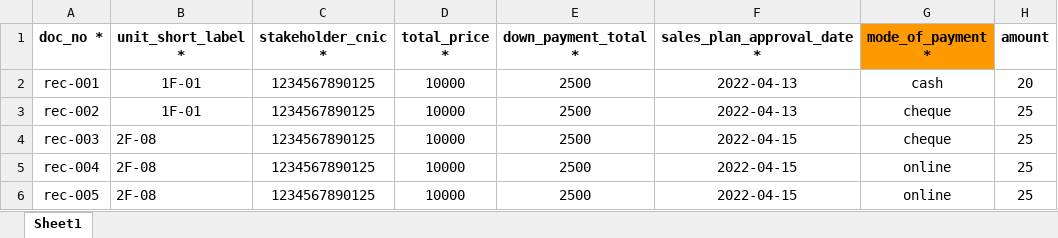
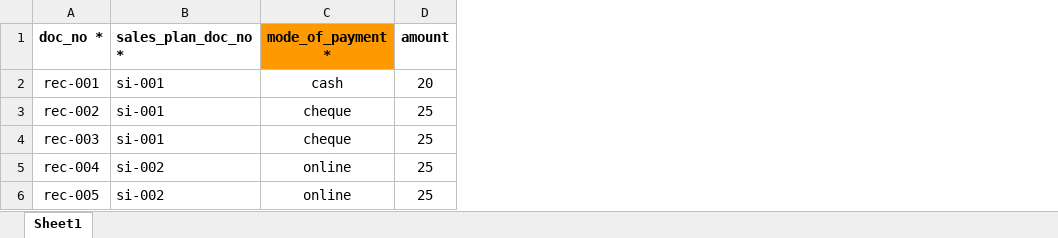
Before and after one commit to aadilsafi/j7-erp, an Excel workbook: public/app-assets/ImportSamples/12-ReceiptsImport.xlsx, sheet Sheet1, drawn as a sheet; only a part is shown; values as stored, in another font and other column widths than the file's, no borders; removed rows and columns are numbered as before the commit, all else as after; the diff names each change by its address in the sheet, - before the commit and + after, or states it on an @@ line.

Commit message:
Imports Updated

```diff
--- a/public/app-assets/ImportSamples/12-ReceiptsImport.xlsx (sheet Sheet1)
+++ b/public/app-assets/ImportSamples/12-ReceiptsImport.xlsx (sheet Sheet1)
-column B (unit_short_label *), rows 2-6: 1F-01 | 1F-01 | 2F-08 | 2F-08 | 2F-08
-column C (stakeholder_cnic *), rows 2-6: all 1234567890125
-column D (total_price *), rows 2-6: all 10000
-column E (down_payment_total *), rows 2-6: all 2500
-column F (sales_plan_approval_date *), rows 2-6: 2022-04-13 | 2022-04-13 | 2022-04-15 | 2022-04-15 | 2022-04-15
+column B (sales_plan_doc_no *), rows 2-6: si-001 | si-001 | si-001 | si-002 | si-002
```
Also changed, not shown: public/app-assets/ImportSamples/1-IndividualStakeholdersImport.xlsx, public/app-assets/ImportSamples/10-SalesPlanInstallmentsImport.xlsx, 30 other files.
